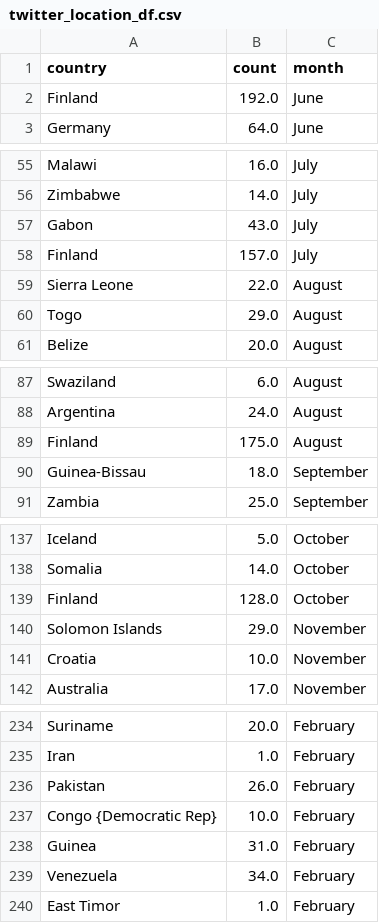
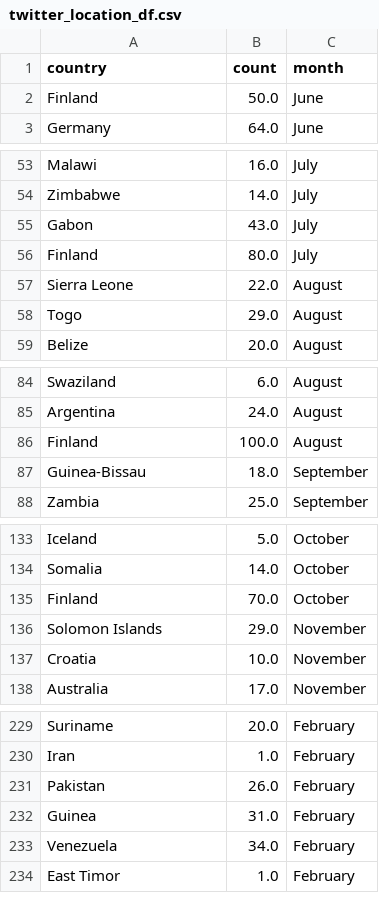
Before and after one commit to okdiplodok/B2B_2019Junction, a CSV file: data/twitter_location_df.csv, drawn as a sheet; only a part is shown, gaps mark what is left out; the diff covers the shown part only.

```diff
--- a/data/twitter_location_df.csv
+++ b/data/twitter_location_df.csv
@@ -1,3 +1,3 @@
 country,count,month
-Finland,192.0,June
+Finland,50.0,June
 Germany,64.0,June
@@ -57,3 +55,3 @@ Zimbabwe,14.0,July
 Gabon,43.0,July
-Finland,157.0,July
+Finland,80.0,July
 Sierra Leone,22.0,August
@@ -88,3 +85,3 @@ Swaziland,6.0,August
 Argentina,24.0,August
-Finland,175.0,August
+Finland,100.0,August
 Guinea-Bissau,18.0,September
@@ -138,3 +134,3 @@ Iceland,5.0,October
 Somalia,14.0,October
-Finland,128.0,October
+Finland,70.0,October
 Solomon Islands,29.0,November
@@ -236,3 +231,2 @@ Iran,1.0,February
 Pakistan,26.0,February
-Congo {Democratic Rep},10.0,February
 Guinea,31.0,February
```
Also changed, not shown: 5 removed rows and 8 edited cells elsewhere in this file, 3 other files.
